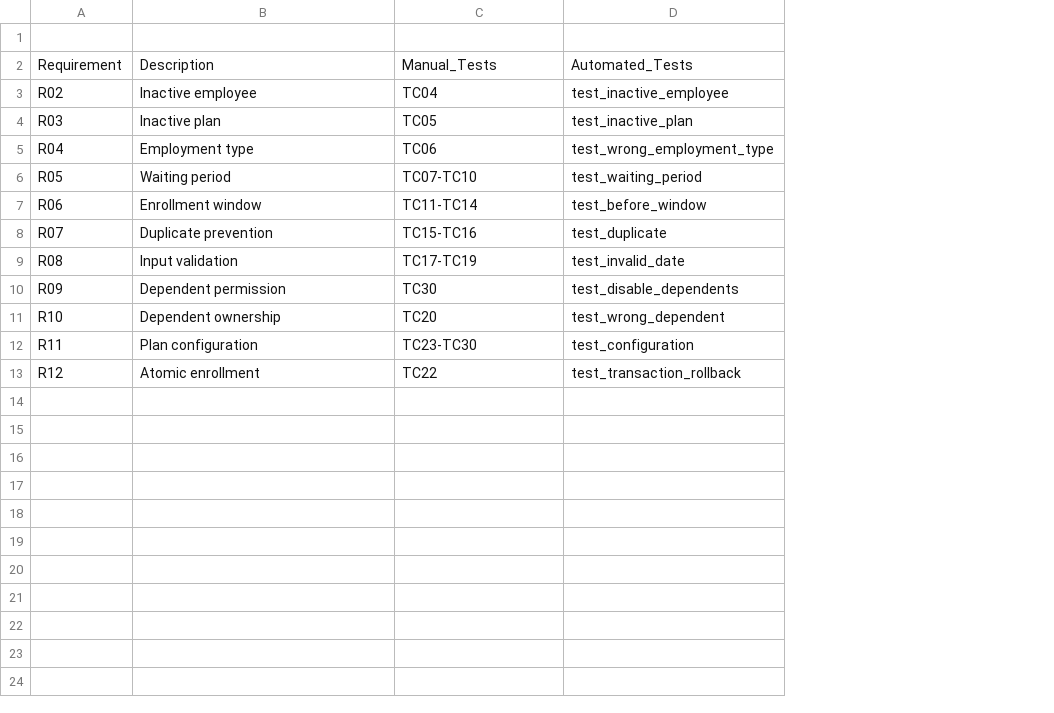
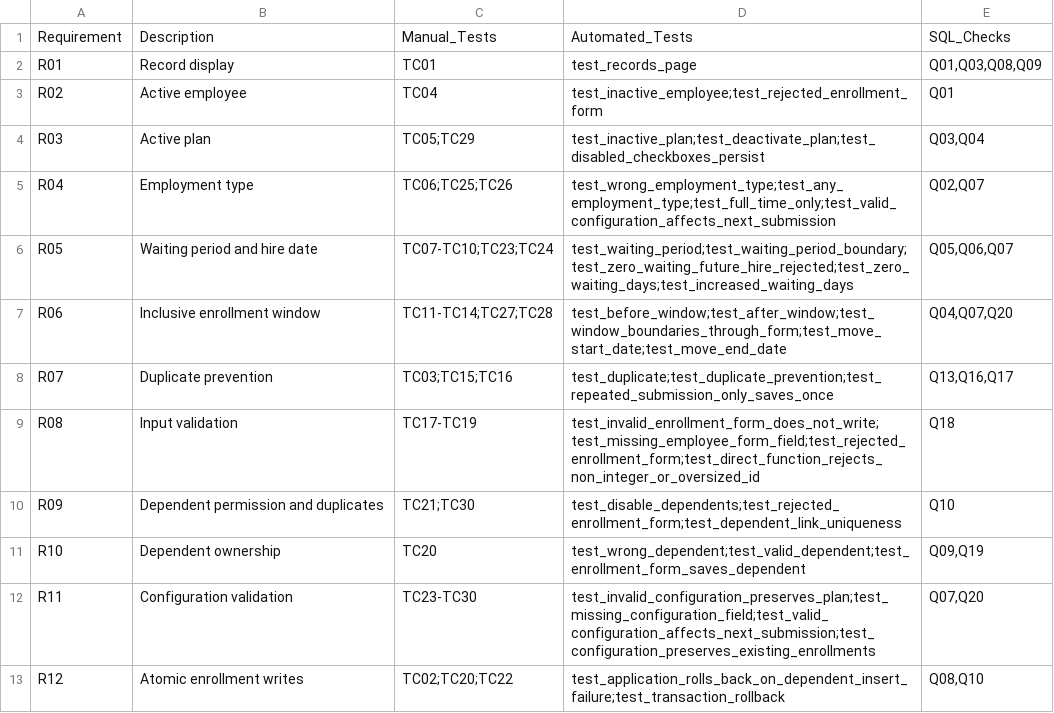
Before and after one commit to PrashantSinghpns/employee-benefits-qa, a CSV file: docs/traceability_matrix.csv, drawn as a sheet; removed rows and columns are numbered as before the commit, all else as after; the diff names each change by its address in the sheet, - before the commit and + after, or states it on an @@ line.

Commit message:
Fix enrollment validation and complete QA verification materials

```diff
--- a/docs/traceability_matrix.csv
+++ b/docs/traceability_matrix.csv
-column D, rows 2-13: Automated_Tests | test_inactive_employee | test_inactive_plan | test_wrong_employment_type | test_waiting_period | test_before_window | test_duplicate | test_invalid_date | test_disable_dependents | test_wrong_dependent | test_configuration | test_transaction_rollback
+column D, row 1: Automated_Tests; rows 3-13: test_inactive_employee;test_rejected_enrollment_form | test_inactive_plan;test_deactivate_plan;test_disabled_checkboxes_persist | test_wrong_employment_type;test_any_employment_type;test_full_time_only;test_valid_configuration_affects_next_submission | test_waiting_period;test_waiting_period_boundary;test_zero_waiting_future_hire_rejected;test_zero_waiting_days;test_increased_waiting_days | test_before_window;test_after_window;test_window_boundaries_through_form;test_move_start_date;test_move_end_date | test_duplicate;test_duplicate_prevention;test_repeated_submission_only_saves_once | test_invalid_enrollment_form_does_not_write;test_missing_employee_form_field;test_rejected_enrollment_form;test_direct_function_rejects_non_integer_or_oversized_id | test_disable_dependents;test_rejected_enrollment_form;test_dependent_link_uniqueness | test_wrong_dependent;test_valid_dependent;test_enrollment_form_saves_dependent | test_invalid_configuration_preserves_plan;test_missing_configuration_field;test_valid_configuration_affects_next_submission;test_configuration_preserves_existing_enrollments | test_application_rolls_back_on_dependent_insert_failure;test_transaction_rollback
+column E, row 1: SQL_Checks; rows 3-13: Q01 | Q03,Q04 | Q02,Q07 | Q05,Q06,Q07 | Q04,Q07,Q20 | Q13,Q16,Q17 | Q18 | Q10 | Q09,Q19 | Q07,Q20 | Q08,Q10
-row 1: (empty)
+row 2: R01 | Record display | TC01 | test_records_page | Q01,Q03,Q08,Q09
-B3: Inactive employee
+B3: Active employee
-B4: Inactive plan
+B4: Active plan
-C4: TC05
+C4: TC05;TC29
-C5: TC06
+C5: TC06;TC25;TC26
-B6: Waiting period
+B6: Waiting period and hire date
-C6: TC07-TC10
+C6: TC07-TC10;TC23;TC24
-B7: Enrollment window
+B7: Inclusive enrollment window
-C7: TC11-TC14
+C7: TC11-TC14;TC27;TC28
-C8: TC15-TC16
+C8: TC03;TC15;TC16
-B10: Dependent permission
+B10: Dependent permission and duplicates
-C10: TC30
+C10: TC21;TC30
-B12: Plan configuration
+B12: Configuration validation
-B13: Atomic enrollment
+B13: Atomic enrollment writes
-C13: TC22
+C13: TC02;TC20;TC22
```
Also changed, not shown: 26 other files.
